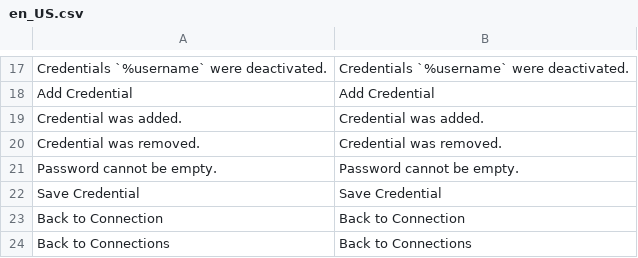
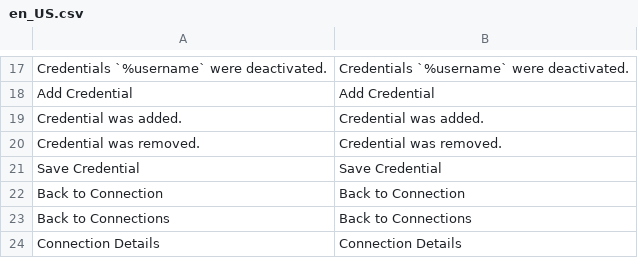
Before and after one commit to spryker-eco/punchout-gateway, a CSV file: data/translation/Zed/en_US.csv, drawn as a sheet; only a part is shown, gaps mark what is left out; the shorter side is filled out with more unchanged rows.

```diff
--- a/data/translation/Zed/en_US.csv
+++ b/data/translation/Zed/en_US.csv
@@ -20,3 +20,2 @@
 "Credential was removed.","Credential was removed."
-"Password cannot be empty.","Password cannot be empty."
 "Save Credential","Save Credential"
```
Also changed, not shown: data/translation/Zed/de_DE.csv, 22 other files.
